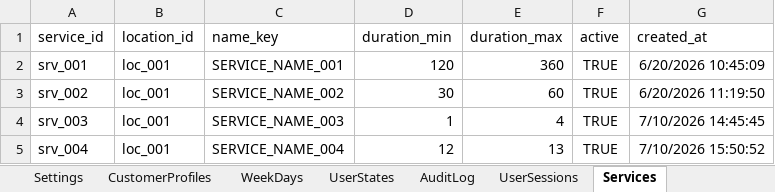
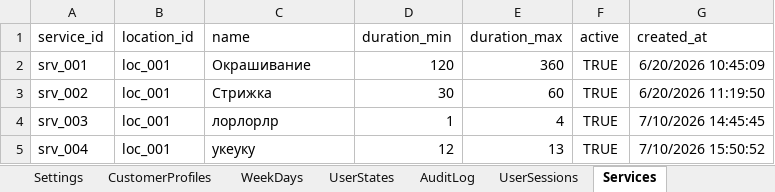
Before and after one commit to SergeyTsiganovskiy/smartflow-mvp, an Excel workbook: Docs/SmartFlow Beauty Demo.xlsx, sheet Services, drawn as a sheet; values as stored, in another font and other column widths than the file's, no borders; the diff names each change by its address in the sheet, - before the commit and + after, or states it on an @@ line.

Commit message:
refactor: simplify entity storage and client workflows
Store provider, service, and location names directly in their domain sheets instead of generating localization rows in Messages. Rename legacy name-key columns, remove dynamic entity message creation and cleanup, add a repeat-safe migration for existing installations, and update the workbook template and validation guard.

Remove Telegram ID from provider creation while retaining it as an optional editable field. Make Back, Main menu, and pagination controls resolve in the active language, including recognition of navigation labels from every supported translation.

Add paginated customer visit history and a shared PaginationPageSize configuration workflow with localized prompts, strict 1-10 validation, a default of five items, state routing, Back navigation, migration support, and cache-safe Settings persistence.

Simplify client rescheduling so only authoritative Appointments rows can be changed. Remove direct Calendar event mutation callbacks, session state, and helpers; route linked Calendar cards through appointment actions while keeping manual Calendar entries informational. After rescheduling, replace the slot keyboard and show only the updated appointment card.

Reset reminder delivery and customer-confirmation fields whenever appointment time changes so a moved appointment starts a fresh reminder cycle and its new confirmation button remains usable. Apply the same rule to Calendar synchronization and keep the in-memory appointment state consistent.

Update architecture, project, database schema, spreadsheet template, and static checks. Validation passes for 147 Apps Script files, 554 global functions, 323 message keys, 21 sheet names, 84 conversation states, and 18 menus.

```diff
--- a/Docs/SmartFlow Beauty Demo.xlsx (sheet Services)
+++ b/Docs/SmartFlow Beauty Demo.xlsx (sheet Services)
-C1: name_key
+C1: name
-C2 (name): SERVICE_NAME_001
+C2 (name): Окрашивание
-C3 (name): SERVICE_NAME_002
+C3 (name): Стрижка
-C4 (name): SERVICE_NAME_003
+C4 (name): лорлорлр
-C5 (name): SERVICE_NAME_004
+C5 (name): укеуку
```
Also changed, not shown: sheet Messages, sheet Locations, sheet Providers, sheet Settings, formulas that keep their value, 42 other files.
